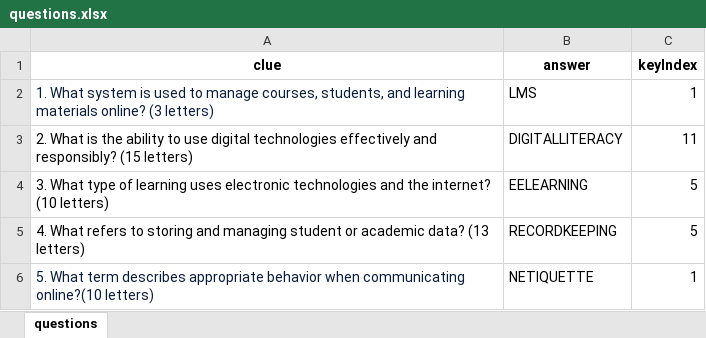
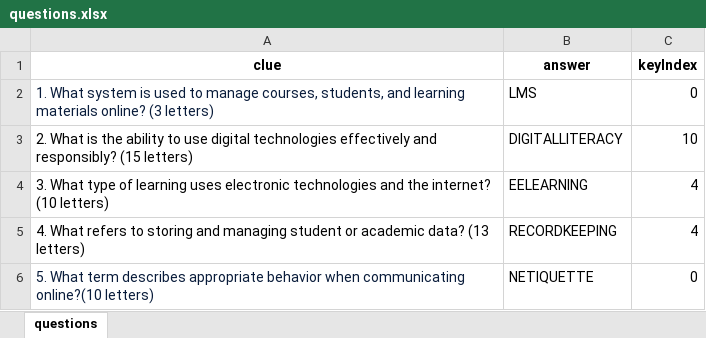
Before and after one commit to quochuy13082005-blip/olympia-game, an Excel workbook: questions.xlsx, sheet questions, drawn as a sheet; values as stored, in another font and other column widths than the file's, no borders; the diff names each change by its address in the sheet, - before the commit and + after, or states it on an @@ line.

Commit message:
quick update

```diff
--- a/questions.xlsx (sheet questions)
+++ b/questions.xlsx (sheet questions)
-C2 (keyIndex): 1
+C2 (keyIndex): 0
-C3 (keyIndex): 11
+C3 (keyIndex): 10
-C4:C5 (keyIndex): 5
+C4:C5 (keyIndex): 4
-C6 (keyIndex): 1
+C6 (keyIndex): 0
```
